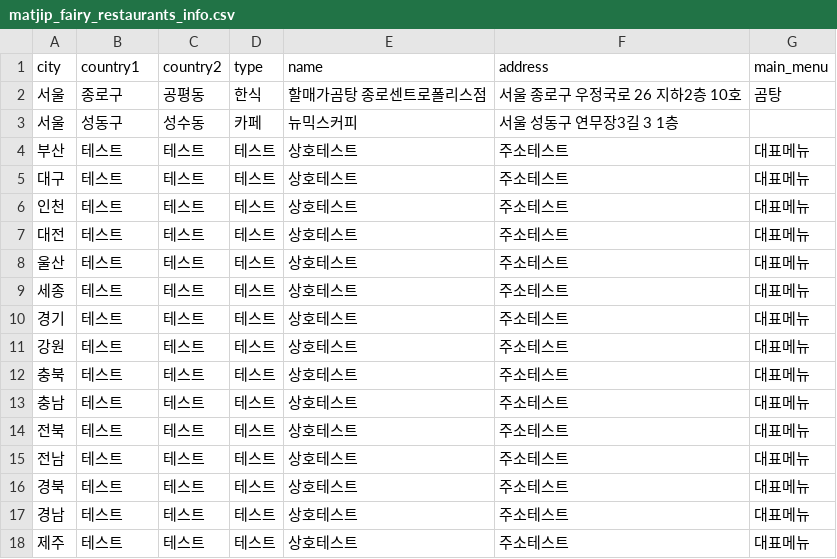
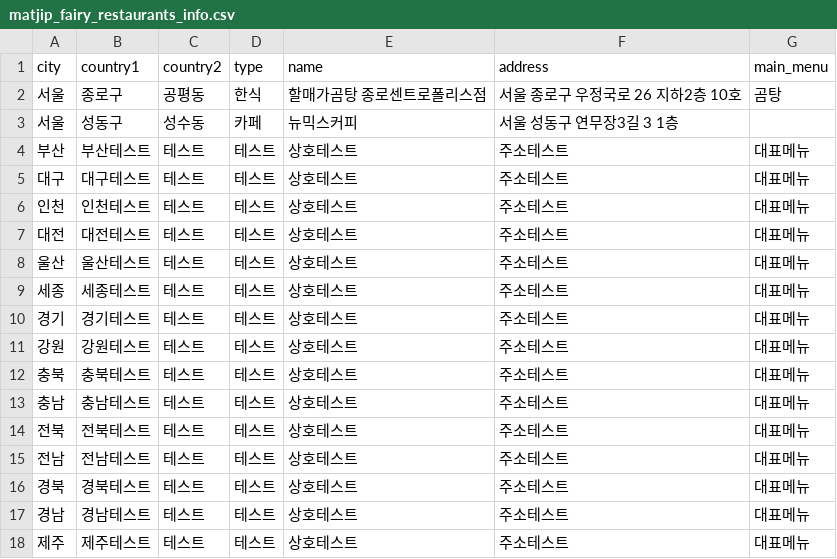
Before and after one commit to Bonitabueno/matjip_fairy, a CSV file: matjip_fairy_restaurants_info.csv, drawn as a sheet.

Commit message:
Update matjip_fairy_restaurants_info.csv

```diff
--- a/matjip_fairy_restaurants_info.csv
+++ b/matjip_fairy_restaurants_info.csv
@@ -3,16 +3,16 @@ city,country1,country2,type,name,address,main_menu
 서울,성동구,성수동,카페,뉴믹스커피,서울 성동구 연무장3길 3 1층,
-부산,테스트,테스트,테스트,상호테스트,주소테스트,대표메뉴
-대구,테스트,테스트,테스트,상호테스트,주소테스트,대표메뉴
-인천,테스트,테스트,테스트,상호테스트,주소테스트,대표메뉴
-대전,테스트,테스트,테스트,상호테스트,주소테스트,대표메뉴
-울산,테스트,테스트,테스트,상호테스트,주소테스트,대표메뉴
-세종,테스트,테스트,테스트,상호테스트,주소테스트,대표메뉴
-경기,테스트,테스트,테스트,상호테스트,주소테스트,대표메뉴
-강원,테스트,테스트,테스트,상호테스트,주소테스트,대표메뉴
-충북,테스트,테스트,테스트,상호테스트,주소테스트,대표메뉴
-충남,테스트,테스트,테스트,상호테스트,주소테스트,대표메뉴
-전북,테스트,테스트,테스트,상호테스트,주소테스트,대표메뉴
-전남,테스트,테스트,테스트,상호테스트,주소테스트,대표메뉴
-경북,테스트,테스트,테스트,상호테스트,주소테스트,대표메뉴
-경남,테스트,테스트,테스트,상호테스트,주소테스트,대표메뉴
-제주,테스트,테스트,테스트,상호테스트,주소테스트,대표메뉴
+부산,부산테스트,테스트,테스트,상호테스트,주소테스트,대표메뉴
+대구,대구테스트,테스트,테스트,상호테스트,주소테스트,대표메뉴
+인천,인천테스트,테스트,테스트,상호테스트,주소테스트,대표메뉴
+대전,대전테스트,테스트,테스트,상호테스트,주소테스트,대표메뉴
+울산,울산테스트,테스트,테스트,상호테스트,주소테스트,대표메뉴
+세종,세종테스트,테스트,테스트,상호테스트,주소테스트,대표메뉴
+경기,경기테스트,테스트,테스트,상호테스트,주소테스트,대표메뉴
+강원,강원테스트,테스트,테스트,상호테스트,주소테스트,대표메뉴
+충북,충북테스트,테스트,테스트,상호테스트,주소테스트,대표메뉴
+충남,충남테스트,테스트,테스트,상호테스트,주소테스트,대표메뉴
+전북,전북테스트,테스트,테스트,상호테스트,주소테스트,대표메뉴
+전남,전남테스트,테스트,테스트,상호테스트,주소테스트,대표메뉴
+경북,경북테스트,테스트,테스트,상호테스트,주소테스트,대표메뉴
+경남,경남테스트,테스트,테스트,상호테스트,주소테스트,대표메뉴
+제주,제주테스트,테스트,테스트,상호테스트,주소테스트,대표메뉴
```
